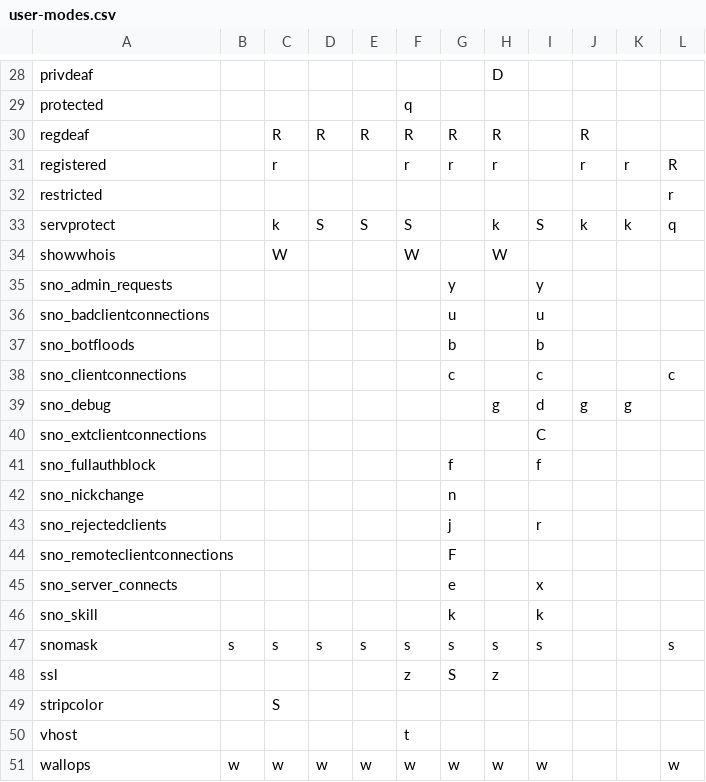
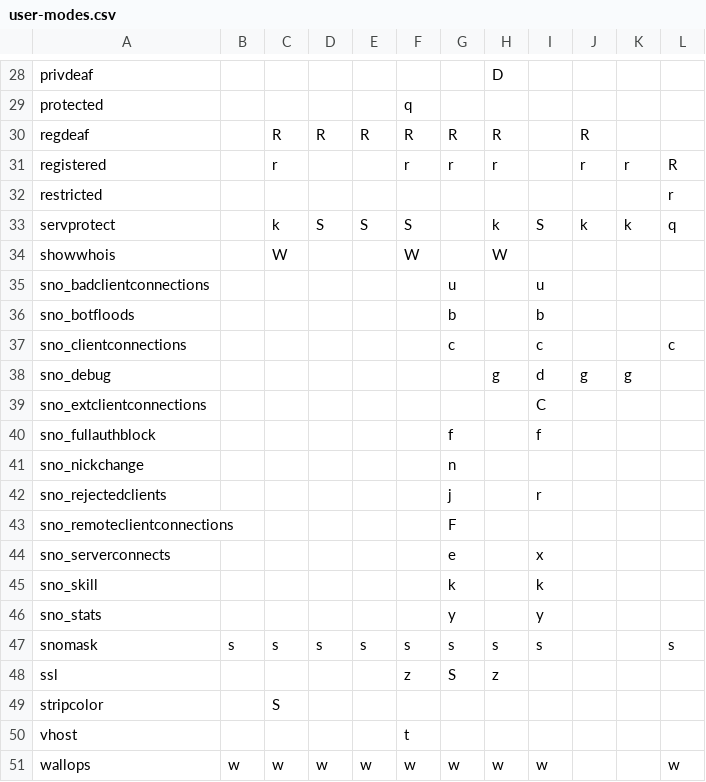
Before and after one commit to PyLink/PyLink, a CSV file: docs/technical/user-modes.csv, drawn as a sheet; only a part is shown, gaps mark what is left out.

Commit message:
user-modes.csv: fix wrong names for sno_serverconnects, sno_stats

```diff
--- a/docs/technical/user-modes.csv
+++ b/docs/technical/user-modes.csv
@@ -34,3 +34,2 @@ servprotect,,k,S,S,S,,k,S,k,k,q
 showwhois,,W,,,W,,W,,,,
-sno_admin_requests,,,,,,y,,y,,,
 sno_badclientconnections,,,,,,u,,u,,,
@@ -44,4 +43,5 @@ sno_rejectedclients,,,,,,j,,r,,,
 sno_remoteclientconnections,,,,,,F,,,,,
-sno_server_connects,,,,,,e,,x,,,
+sno_serverconnects,,,,,,e,,x,,,
 sno_skill,,,,,,k,,k,,,
+sno_stats,,,,,,y,,y,,,
 snomask,s,s,s,s,s,s,s,s,,,s
```
